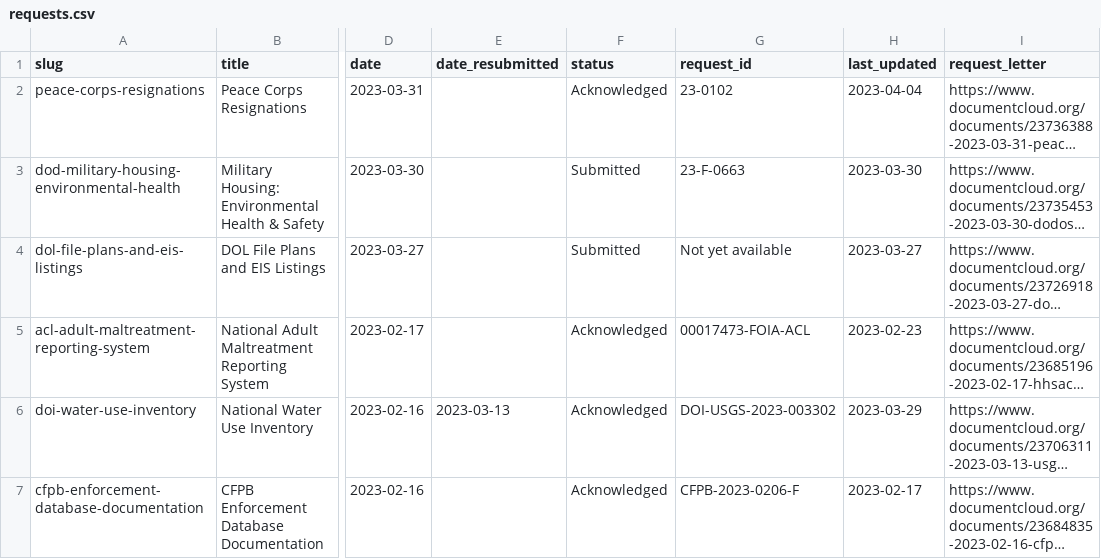
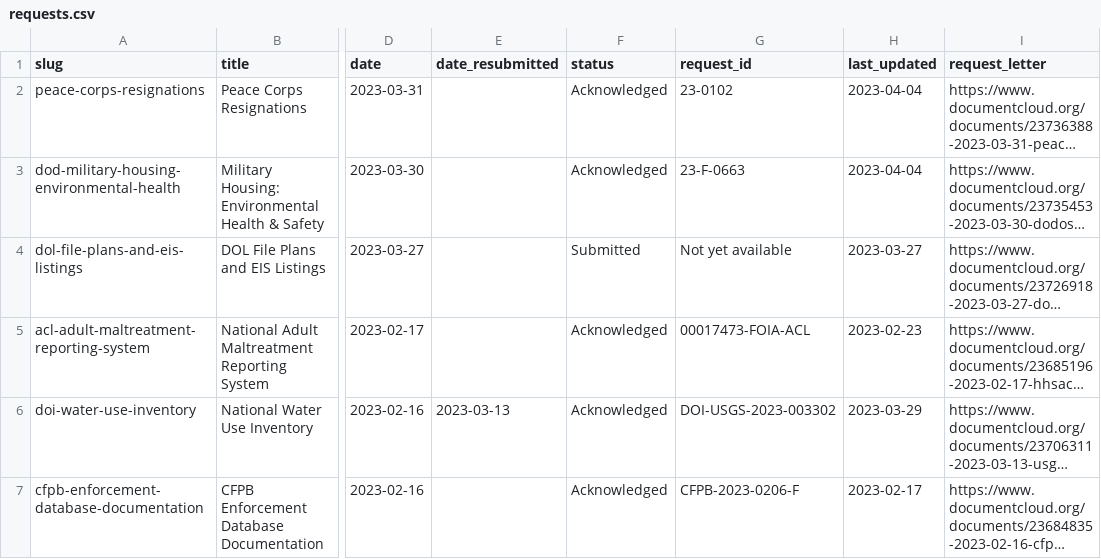
Before and after one commit to data-liberation-project/dlp-metadata, a CSV file: data/requests.csv, drawn as a sheet; only a part is shown, gaps mark what is left out; long unchanged cells end in …; the diff names each change by its address in the sheet, - before the commit and + after, or states it on an @@ line.

```diff
--- a/data/requests.csv
+++ b/data/requests.csv
-F3 (status): Submitted
+F3 (status): Acknowledged
-H3 (last_updated): 2023-03-30
+H3 (last_updated): 2023-04-04
```
Also changed, not shown: data/updates.csv.
